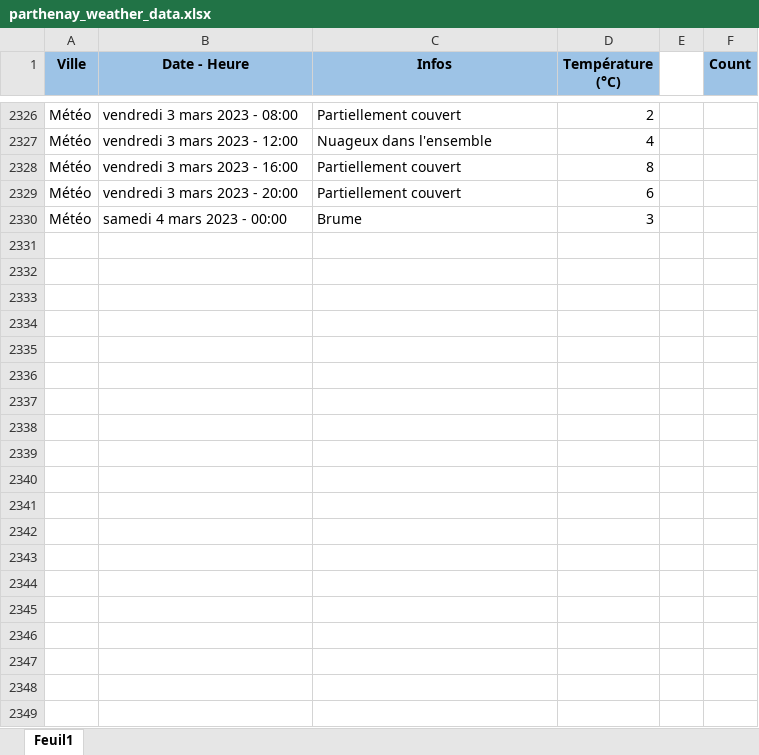
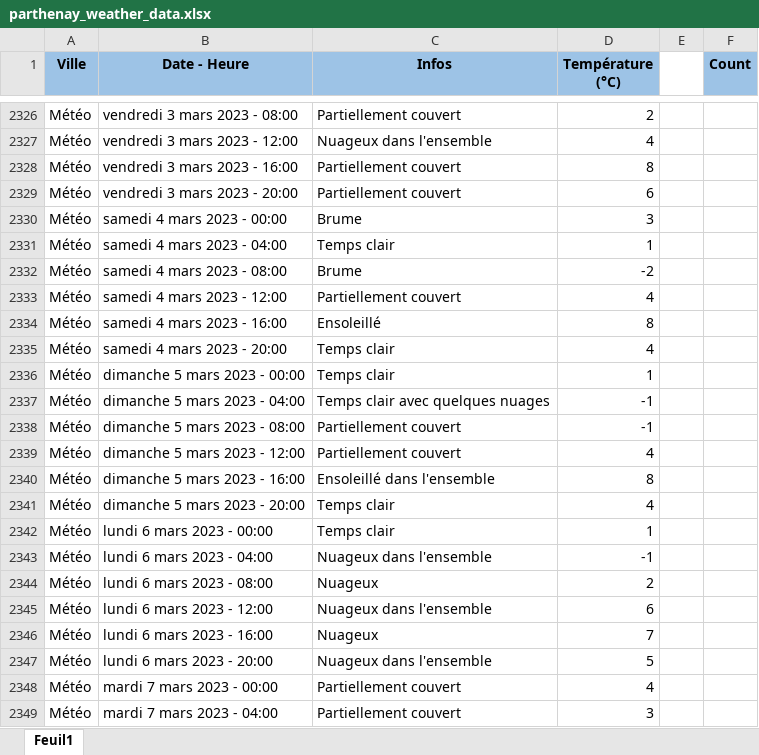
Before and after one commit to GuillaumeM92/La-Bouygue, an Excel workbook: apps/side-apps/weather/parthenay_weather_data.xlsx, sheet Feuil1, drawn as a sheet; only a part is shown, gaps mark what is left out; values as stored, in another font and other column widths than the file's, no borders; the diff covers the shown part only; the diff names each change by its address in the sheet, - before the commit and + after, or states it on an @@ line.

Commit message:
updated weather data

```diff
--- a/apps/side-apps/weather/parthenay_weather_data.xlsx (sheet Feuil1)
+++ b/apps/side-apps/weather/parthenay_weather_data.xlsx (sheet Feuil1)
+row 2331: Météo | samedi 4 mars 2023 - 04:00 | Temps clair | 1
+row 2332: Météo | samedi 4 mars 2023 - 08:00 | Brume | -2
+row 2333: Météo | samedi 4 mars 2023 - 12:00 | Partiellement couvert | 4
+row 2334: Météo | samedi 4 mars 2023 - 16:00 | Ensoleillé | 8
+row 2335: Météo | samedi 4 mars 2023 - 20:00 | Temps clair | 4
+row 2336: Météo | dimanche 5 mars 2023 - 00:00 | Temps clair | 1
+row 2337: Météo | dimanche 5 mars 2023 - 04:00 | Temps clair avec quelques nuages | -1
+row 2338: Météo | dimanche 5 mars 2023 - 08:00 | Partiellement couvert | -1
+row 2339: Météo | dimanche 5 mars 2023 - 12:00 | Partiellement couvert | 4
+row 2340: Météo | dimanche 5 mars 2023 - 16:00 | Ensoleillé dans l'ensemble | 8
+row 2341: Météo | dimanche 5 mars 2023 - 20:00 | Temps clair | 4
+row 2342: Météo | lundi 6 mars 2023 - 00:00 | Temps clair | 1
+row 2343: Météo | lundi 6 mars 2023 - 04:00 | Nuageux dans l'ensemble | -1
+row 2344: Météo | lundi 6 mars 2023 - 08:00 | Nuageux | 2
+row 2345: Météo | lundi 6 mars 2023 - 12:00 | Nuageux dans l'ensemble | 6
+row 2346: Météo | lundi 6 mars 2023 - 16:00 | Nuageux | 7
+row 2347: Météo | lundi 6 mars 2023 - 20:00 | Nuageux dans l'ensemble | 5
+row 2348: Météo | mardi 7 mars 2023 - 00:00 | Partiellement couvert | 4
+row 2349: Météo | mardi 7 mars 2023 - 04:00 | Partiellement couvert | 3
```
Also changed, not shown: 23 added rows and 1 edited cell elsewhere in this sheet.
